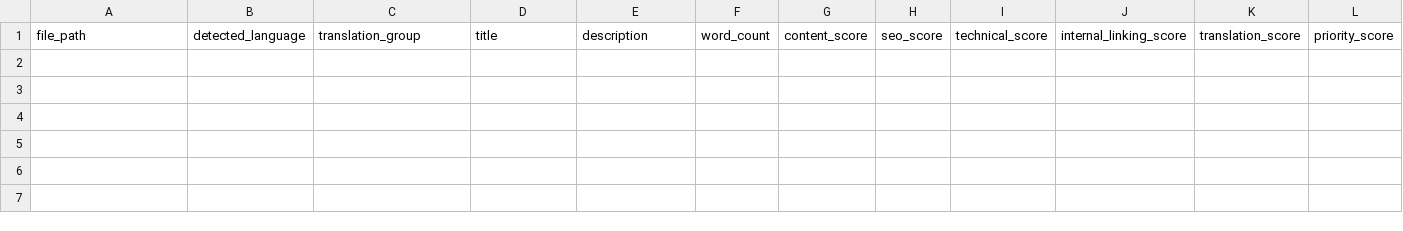
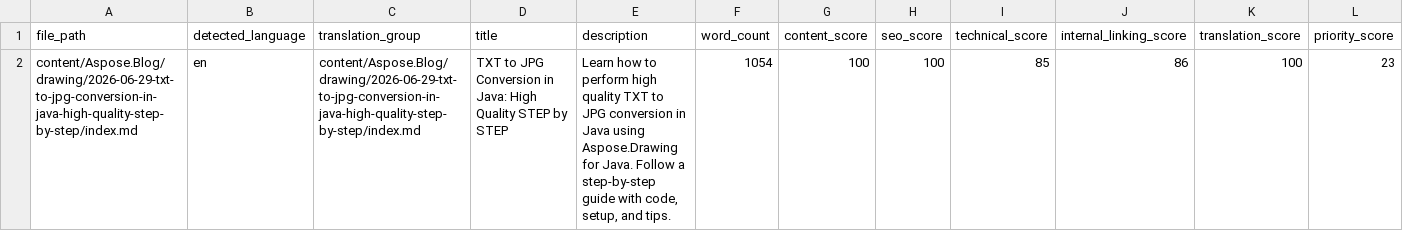
Before and after one commit to conholdate/blog-generator-agent, a CSV file: outputs/audit/aspose/post-audit.csv, drawn as a sheet; only a part is shown; rows hold the shown columns only; the diff names each change by its address in the sheet, - before the commit and + after, or states it on an @@ line.

```diff
--- a/outputs/audit/aspose/post-audit.csv
+++ b/outputs/audit/aspose/post-audit.csv
+row 2: content/Aspose.Blog/drawing/2026-06-29-txt-to-jpg-conversion-in-java-high-quality-step-by-step/index.md | en | content/Aspose.Blog/drawing/2026-06-29-txt-to-jpg-conversion-in-java-high-quality-step-by-step/index.md | TXT to JPG Conversion in Java: High Quality STEP by STEP | Learn how to perform high quality TXT to JPG conversion in Java using Aspose.Drawing for Java. Follow a step-by-step guide with code, setup, and tips. | 1054 | 100 | 100 | 85 | 86 | 100 | 23
```
Also changed, not shown: 10 other files.
